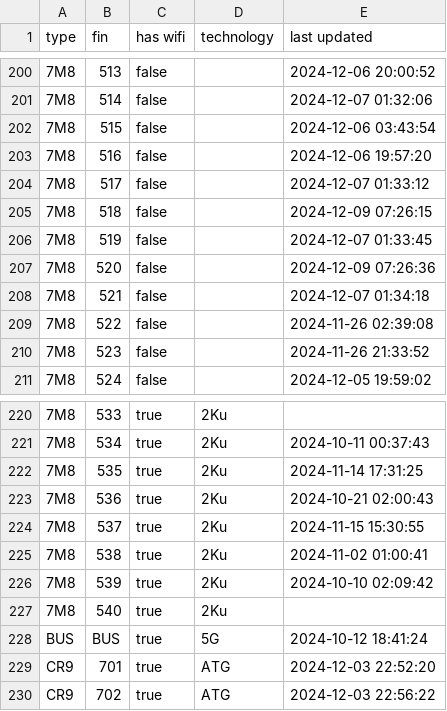
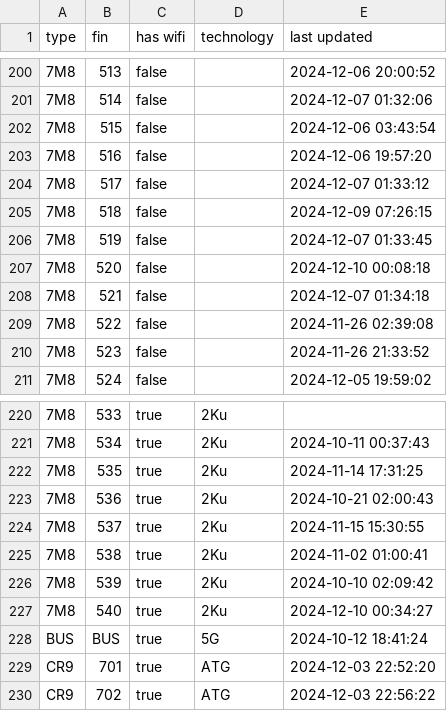
Before and after one commit to cowtool-llc/ac-wifi-info, a CSV file: ac-wifi-info.csv, drawn as a sheet; only a part is shown, gaps mark what is left out.

Commit message:
Update AC wifi information

```diff
--- a/ac-wifi-info.csv
+++ b/ac-wifi-info.csv
@@ -206,3 +206,3 @@ type,fin,has wifi,technology,last updated
 7M8,519,false,,2024-12-07 01:33:45
-7M8,520,false,,2024-12-09 07:26:36
+7M8,520,false,,2024-12-10 00:08:18
 7M8,521,false,,2024-12-07 01:34:18
@@ -226,3 +226,3 @@ type,fin,has wifi,technology,last updated
 7M8,539,true,2Ku,2024-10-10 02:09:42
-7M8,540,true,2Ku,
+7M8,540,true,2Ku,2024-12-10 00:34:27
 BUS,BUS,true,5G,2024-10-12 18:41:24
```
